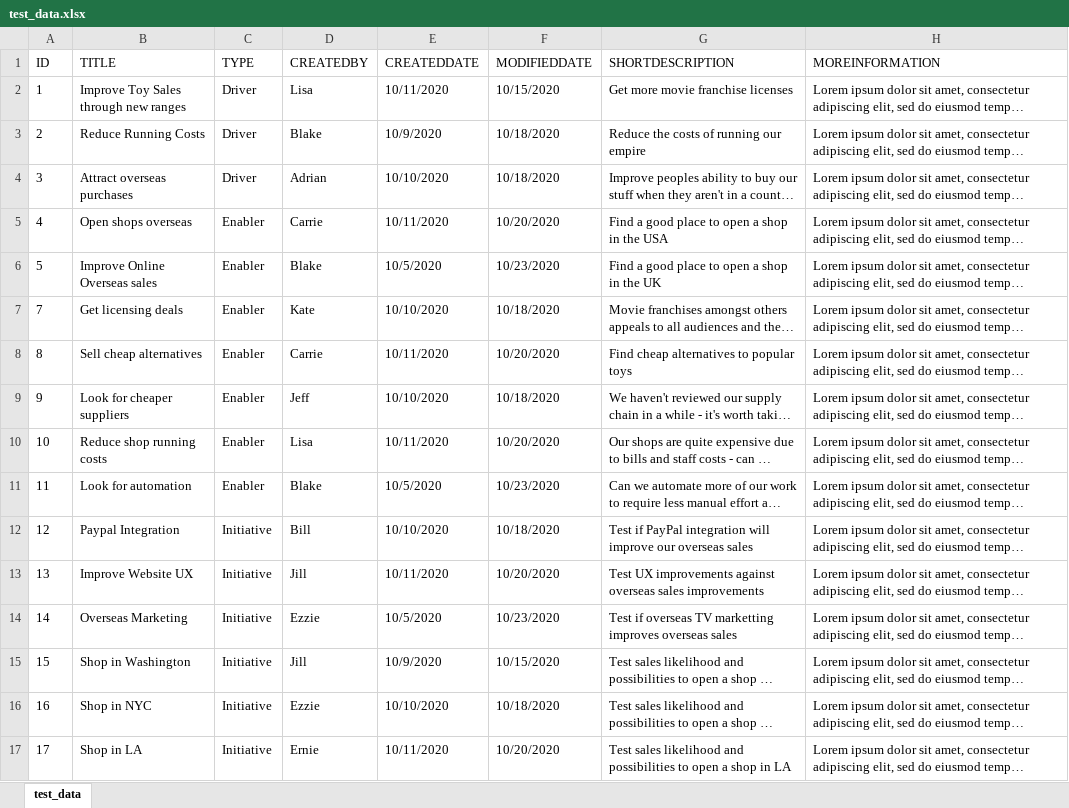
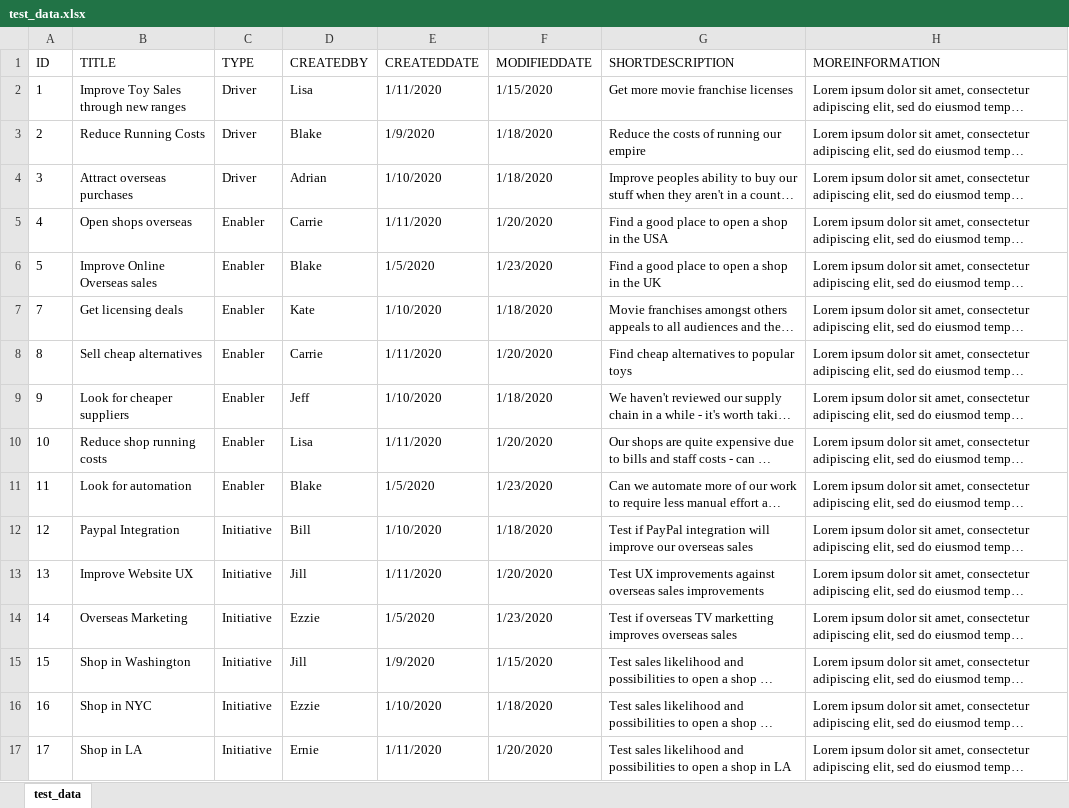
Before and after one commit to adybaby/taskmaster, an Excel workbook: test_data.xlsx, sheet test_data, drawn as a sheet; only a part is shown; long unchanged cells end in …; values as stored, in another font and other column widths than the file's, no borders; the diff covers the shown part only; the diff names each change by its address in the sheet, - before the commit and + after, or states it on an @@ line.

```diff
--- a/test_data.xlsx (sheet test_data)
+++ b/test_data.xlsx (sheet test_data)
-E2 (CREATEDDATE): 10/11/2020
+E2 (CREATEDDATE): 1/11/2020
-F2 (MODIFIEDDATE): 10/15/2020
+F2 (MODIFIEDDATE): 1/15/2020
-E3 (CREATEDDATE): 10/9/2020
+E3 (CREATEDDATE): 1/9/2020
-F3:F4 (MODIFIEDDATE): 10/18/2020
+F3:F4 (MODIFIEDDATE): 1/18/2020
-E4 (CREATEDDATE): 10/10/2020
+E4 (CREATEDDATE): 1/10/2020
-E5 (CREATEDDATE): 10/11/2020
+E5 (CREATEDDATE): 1/11/2020
-F5 (MODIFIEDDATE): 10/20/2020
+F5 (MODIFIEDDATE): 1/20/2020
-E6 (CREATEDDATE): 10/5/2020
+E6 (CREATEDDATE): 1/5/2020
-F6 (MODIFIEDDATE): 10/23/2020
+F6 (MODIFIEDDATE): 1/23/2020
-E7 (CREATEDDATE): 10/10/2020
+E7 (CREATEDDATE): 1/10/2020
-F7 (MODIFIEDDATE): 10/18/2020
+F7 (MODIFIEDDATE): 1/18/2020
-E8 (CREATEDDATE): 10/11/2020
+E8 (CREATEDDATE): 1/11/2020
-F8 (MODIFIEDDATE): 10/20/2020
+F8 (MODIFIEDDATE): 1/20/2020
-E9 (CREATEDDATE): 10/10/2020
+E9 (CREATEDDATE): 1/10/2020
-F9 (MODIFIEDDATE): 10/18/2020
+F9 (MODIFIEDDATE): 1/18/2020
-E10 (CREATEDDATE): 10/11/2020
+E10 (CREATEDDATE): 1/11/2020
-F10 (MODIFIEDDATE): 10/20/2020
+F10 (MODIFIEDDATE): 1/20/2020
-E11 (CREATEDDATE): 10/5/2020
+E11 (CREATEDDATE): 1/5/2020
-F11 (MODIFIEDDATE): 10/23/2020
+F11 (MODIFIEDDATE): 1/23/2020
-E12 (CREATEDDATE): 10/10/2020
+E12 (CREATEDDATE): 1/10/2020
-F12 (MODIFIEDDATE): 10/18/2020
+F12 (MODIFIEDDATE): 1/18/2020
-E13 (CREATEDDATE): 10/11/2020
+E13 (CREATEDDATE): 1/11/2020
-F13 (MODIFIEDDATE): 10/20/2020
+F13 (MODIFIEDDATE): 1/20/2020
-E14 (CREATEDDATE): 10/5/2020
+E14 (CREATEDDATE): 1/5/2020
-F14 (MODIFIEDDATE): 10/23/2020
+F14 (MODIFIEDDATE): 1/23/2020
-E15 (CREATEDDATE): 10/9/2020
+E15 (CREATEDDATE): 1/9/2020
-F15 (MODIFIEDDATE): 10/15/2020
+F15 (MODIFIEDDATE): 1/15/2020
-E16 (CREATEDDATE): 10/10/2020
+E16 (CREATEDDATE): 1/10/2020
-F16 (MODIFIEDDATE): 10/18/2020
+F16 (MODIFIEDDATE): 1/18/2020
-E17 (CREATEDDATE): 10/11/2020
+E17 (CREATEDDATE): 1/11/2020
-F17 (MODIFIEDDATE): 10/20/2020
+F17 (MODIFIEDDATE): 1/20/2020
```
Also changed, not shown: 38 edited cells elsewhere in this sheet, 10 other files.
